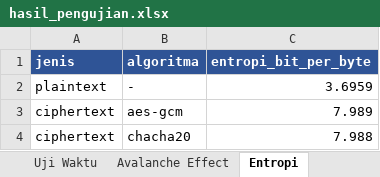
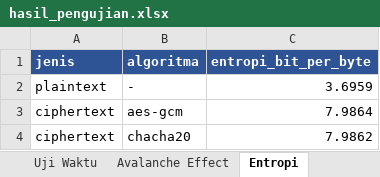
Before and after one commit to Discbrake023/cipherly-encryption, an Excel workbook: report/hasil_pengujian.xlsx, sheet Entropi, drawn as a sheet; values as stored, in another font and other column widths than the file's, no borders; the diff names each change by its address in the sheet, - before the commit and + after, or states it on an @@ line.

```diff
--- a/report/hasil_pengujian.xlsx (sheet Entropi)
+++ b/report/hasil_pengujian.xlsx (sheet Entropi)
-C3 (entropi_bit_per_byte): 7.989
+C3 (entropi_bit_per_byte): 7.9864
-C4 (entropi_bit_per_byte): 7.988
+C4 (entropi_bit_per_byte): 7.9862
```
Also changed, not shown: sheet Uji Waktu, sheet Avalanche Effect, sheet Perbandingan Algoritma, 4 other files.
